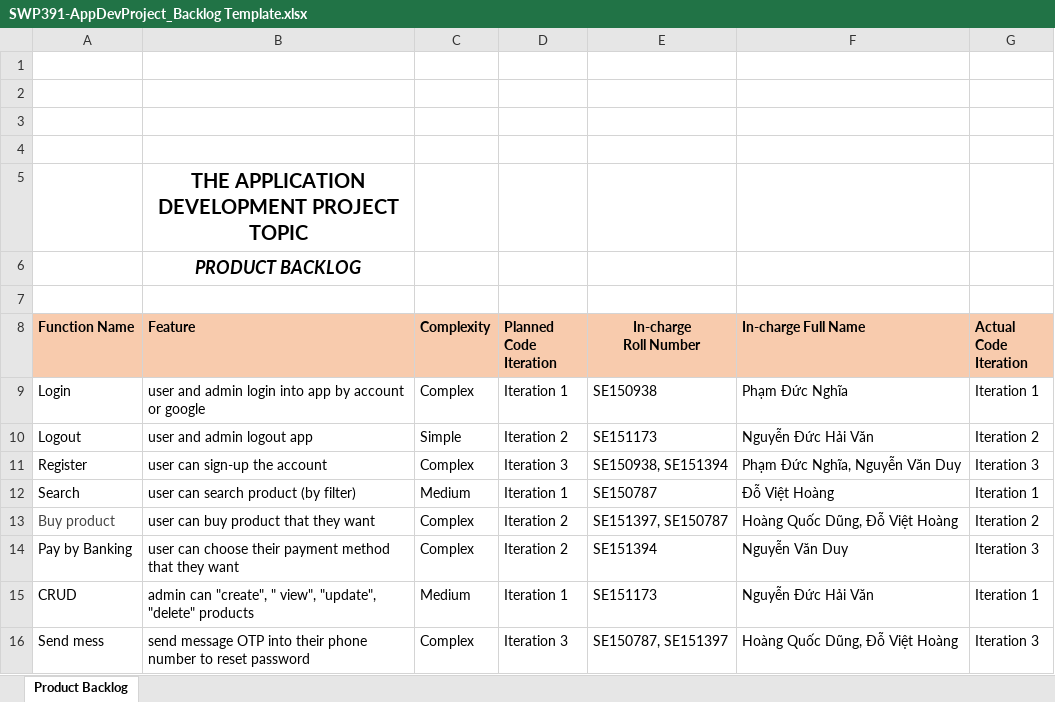
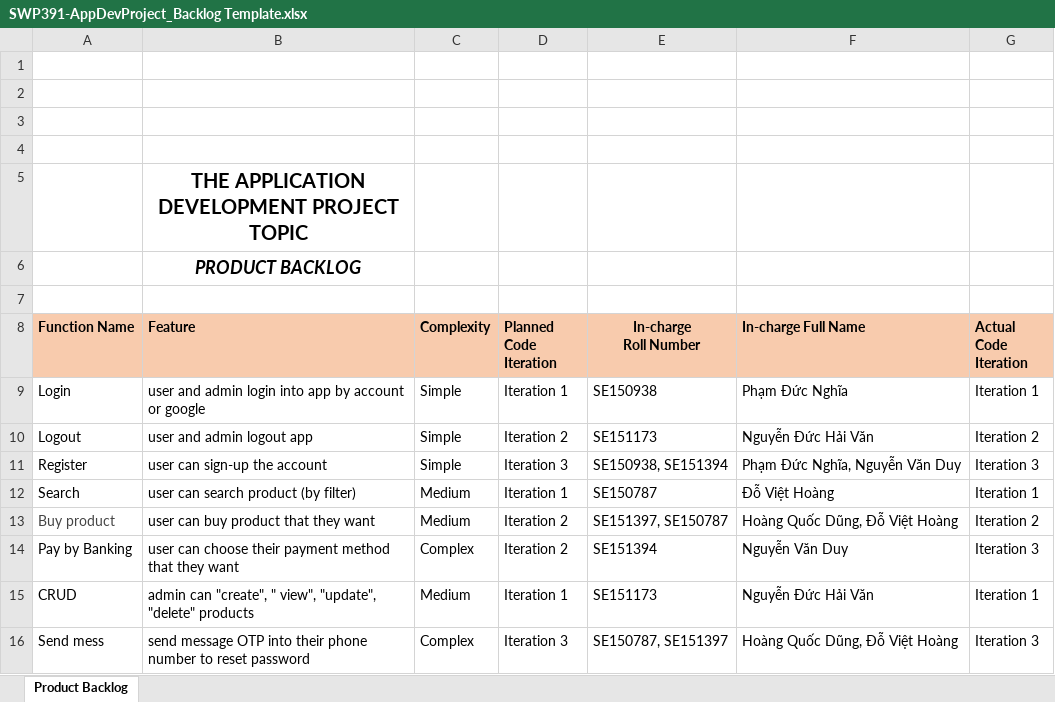
Before and after one commit to viethoang2810/F-Gear, an Excel workbook: Document/SWP391-AppDevProject_Backlog Template.xlsx, sheet Product Backlog, drawn as a sheet; values as stored, in another font and other column widths than the file's, no borders; charts and pictures not drawn; the diff names each change by its address in the sheet, - before the commit and + after, or states it on an @@ line.

Commit message:
Update Document

```diff
--- a/Document/SWP391-AppDevProject_Backlog Template.xlsx (sheet Product Backlog)
+++ b/Document/SWP391-AppDevProject_Backlog Template.xlsx (sheet Product Backlog)
-C9 (Complexity): Complex
+C9 (Complexity): Simple
-C11 (Complexity): Complex
+C11 (Complexity): Simple
-C13 (Complexity): Complex
+C13 (Complexity): Medium
```
Also changed, not shown: Document/SWP391-AppDevProject_Weekly Report 1.xlsx, 1 other file.
